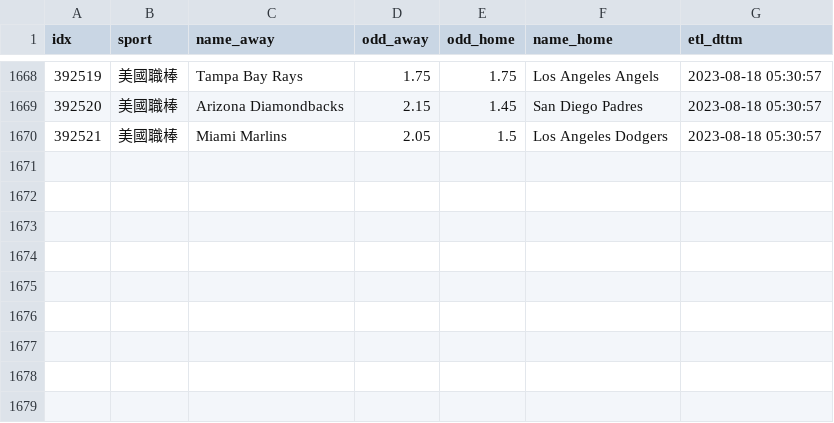
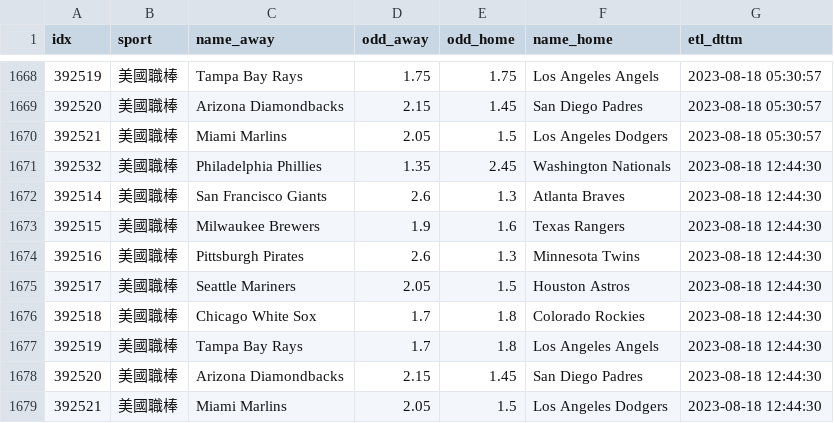
Before and after one commit to achilles0926/tw_sport_lottery, a CSV file: twsl_baseball_odds_backup.csv, drawn as a sheet; only a part is shown, gaps mark what is left out.

```diff
--- a/twsl_baseball_odds_backup.csv
+++ b/twsl_baseball_odds_backup.csv
@@ -1670 +1670,10 @@
 392521,美國職棒,Miami Marlins,2.05,1.5,Los Angeles Dodgers,2023-08-18 05:30:57
+392532,美國職棒,Philadelphia Phillies,1.35,2.45,Washington Nationals,2023-08-18 12:44:30
+392514,美國職棒,San Francisco Giants,2.6,1.3,Atlanta Braves,2023-08-18 12:44:30
+392515,美國職棒,Milwaukee Brewers,1.9,1.6,Texas Rangers,2023-08-18 12:44:30
+392516,美國職棒,Pittsburgh Pirates,2.6,1.3,Minnesota Twins,2023-08-18 12:44:30
+392517,美國職棒,Seattle Mariners,2.05,1.5,Houston Astros,2023-08-18 12:44:30
+392518,美國職棒,Chicago White Sox,1.7,1.8,Colorado Rockies,2023-08-18 12:44:30
+392519,美國職棒,Tampa Bay Rays,1.7,1.8,Los Angeles Angels,2023-08-18 12:44:30
+392520,美國職棒,Arizona Diamondbacks,2.15,1.45,San Diego Padres,2023-08-18 12:44:30
+392521,美國職棒,Miami Marlins,2.05,1.5,Los Angeles Dodgers,2023-08-18 12:44:30
```
Also changed, not shown: twsl_baseball_odds_base.csv, twsl_baseball_odds_new.csv.
